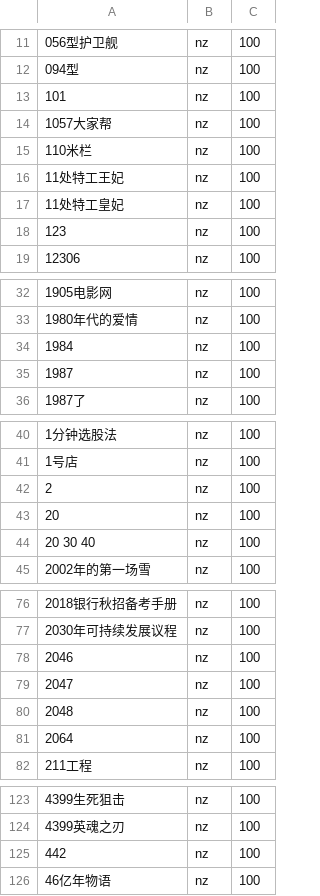
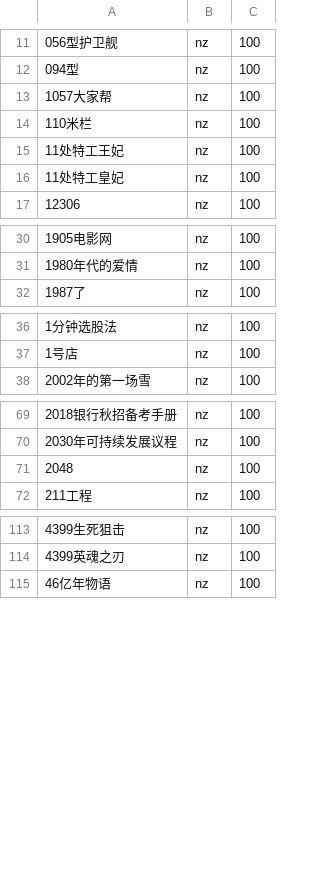
Before and after one commit to botma/HanLP, a CSV file: data/dictionary/custom/uckw.csv, drawn as a sheet; only a part is shown, gaps mark what is left out; the diff covers the shown part only.

Commit message:
uckey

```diff
--- a/data/dictionary/custom/uckw.csv
+++ b/data/dictionary/custom/uckw.csv
@@ -12,3 +12,2 @@
 094型,nz,100
-101,nz,100
 1057大家帮,nz,100
@@ -17,3 +16,2 @@
 11处特工皇妃,nz,100
-123,nz,100
 12306,nz,100
@@ -33,4 +31,2 @@
 1980年代的爱情,nz,100
-1984,nz,100
-1987,nz,100
 1987了,nz,100
@@ -41,5 +37,2 @@
 1号店,nz,100
-2,nz,100
-20,nz,100
-20 30 40,nz,100
 2002年的第一场雪,nz,100
@@ -77,6 +70,3 @@
 2030年可持续发展议程,nz,100
-2046,nz,100
-2047,nz,100
 2048,nz,100
-2064,nz,100
 211工程,nz,100
@@ -124,3 +114,2 @@
 4399英魂之刃,nz,100
-442,nz,100
 46亿年物语,nz,100
```
Also changed, not shown: 2 removed rows elsewhere in this file.
